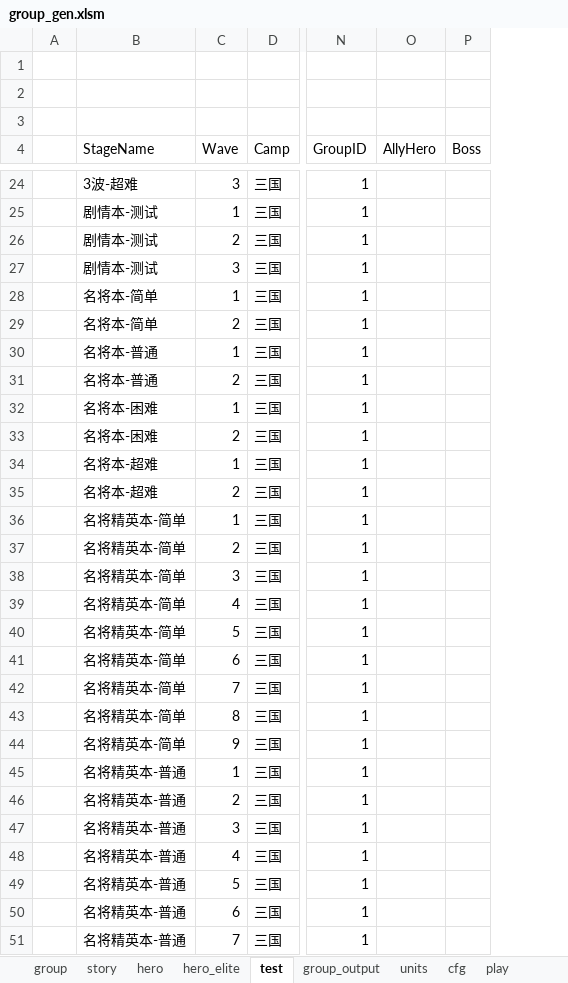
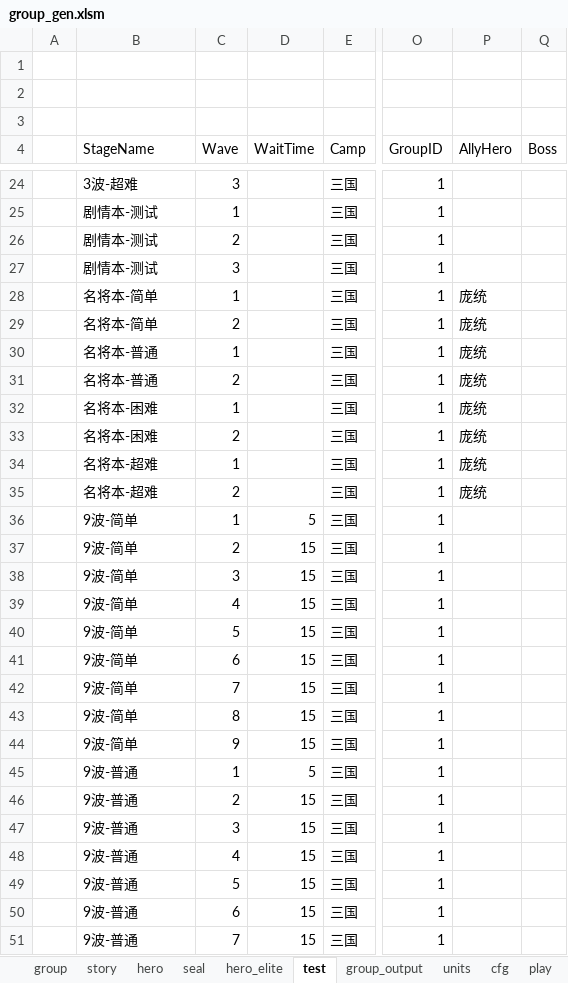
Before and after one commit to lovebirdsx/monster_group_gen, an Excel workbook: group_gen.xlsm, sheet test, drawn as a sheet; only a part is shown, gaps mark what is left out; values as stored, in another font and other column widths than the file's, no borders; charts and pictures and conditional formats and table styles not drawn; addresses are those after the commit; the diff covers the shown part only; the diff names each change by its address in the sheet, - before the commit and + after, or states it on an @@ line.

Commit message:
add seal stage & update waittime while read stage difficulty

```diff
--- a/group_gen.xlsm (sheet test)
+++ b/group_gen.xlsm (sheet test)
+sheet tab: seal
+column D (WaitTime), rows 36-51: 5 | 15 | 15 | 15 | 15 | 15 | 15 | 15 | 15 | 5 | 15 | 15 | 15 | 15 | 15 | 15
-P28:P35 (AllyHero): (empty)
+P28:P35 (AllyHero): 庞统
-B36:B44 (StageName): 名将精英本-简单
+B36:B44 (StageName): 9波-简单
-B45:B51 (StageName): 名将精英本-普通
+B45:B51 (StageName): 9波-普通
```
Also changed, not shown: 20 added rows and 20 edited cells elsewhere in this sheet, sheet play, sheet hero_elite, sheet hero, sheet story, charts or pictures.
